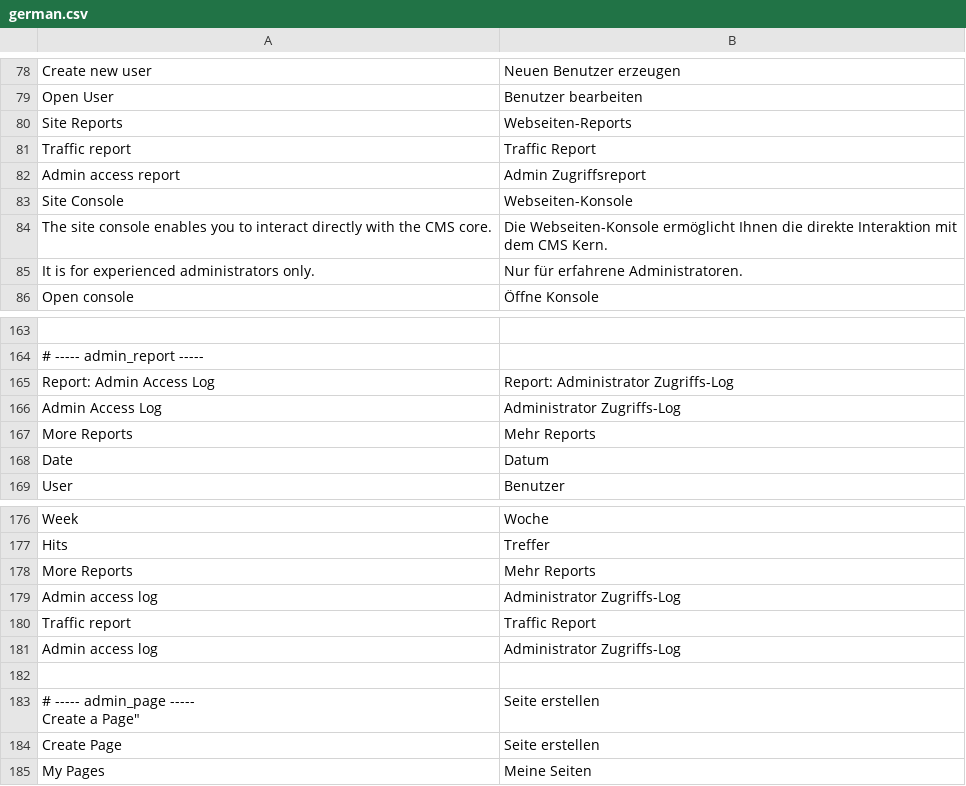
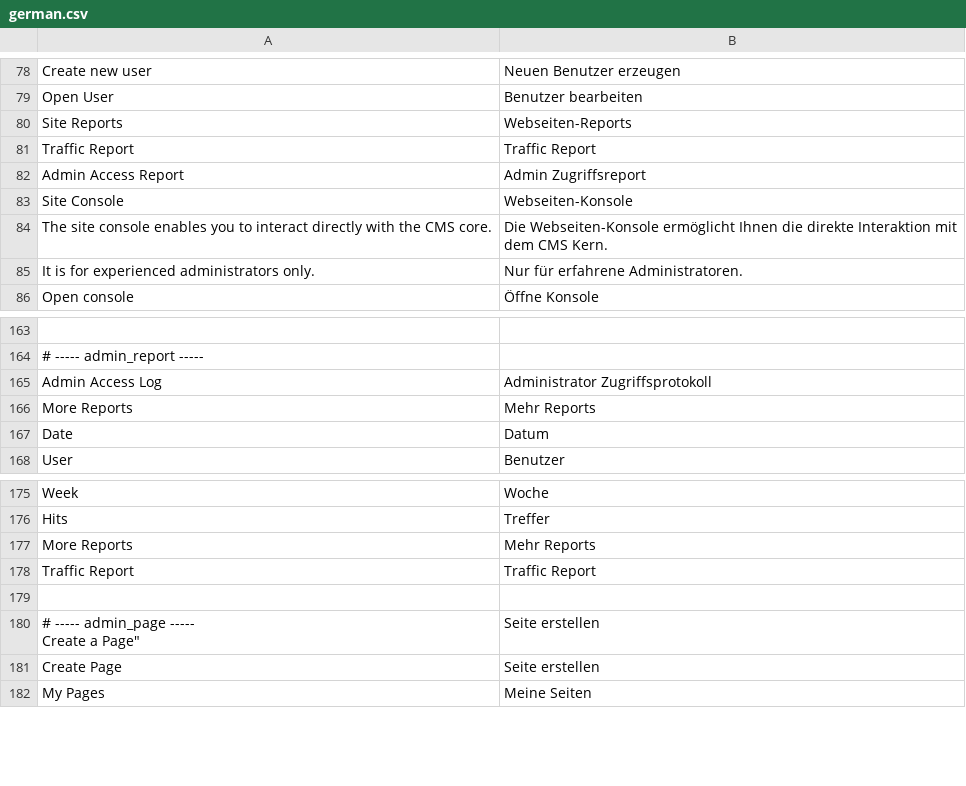
Before and after one commit to googlecode-mirror/digitalus-cms, a CSV file: application/data/language/german.csv, drawn as a sheet; only a part is shown, gaps mark what is left out.

Commit message:
Correction and translation of reporting (without implementing it). Fixes issue 83

```diff
--- a/application/data/language/german.csv
+++ b/application/data/language/german.csv
@@ -80,4 +80,4 @@
 "Site Reports";"Webseiten-Reports"
-"Traffic report";"Traffic Report"
-"Admin access report";"Admin Zugriffsreport"
+"Traffic Report";"Traffic Report"
+"Admin Access Report";"Admin Zugriffsreport"
 "Site Console";"Webseiten-Konsole"
@@ -164,4 +164,3 @@
 # ----- admin_report -----
-"Report: Admin Access Log";"Report: Administrator Zugriffs-Log"
-"Admin Access Log";"Administrator Zugriffs-Log"
+"Admin Access Log";"Administrator Zugriffsprotokoll"
 "More Reports";"Mehr Reports"
@@ -178,5 +177,3 @@
 "More Reports";"Mehr Reports"
-"Admin access log";"Administrator Zugriffs-Log"
-"Traffic report";"Traffic Report"
-"Admin access log";"Administrator Zugriffs-Log"
+"Traffic Report";"Traffic Report"
 
```
Also changed, not shown: 5 other files.
